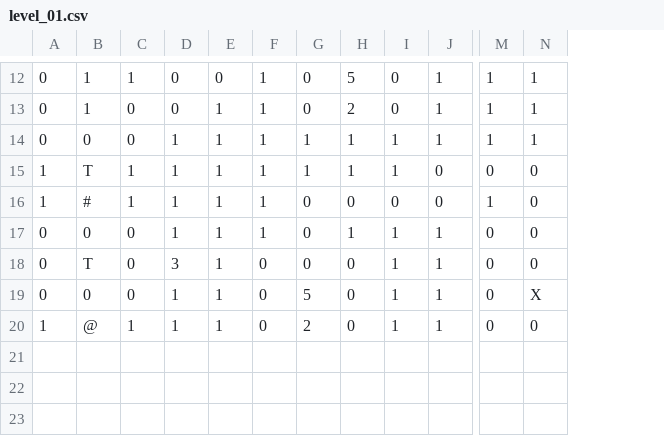
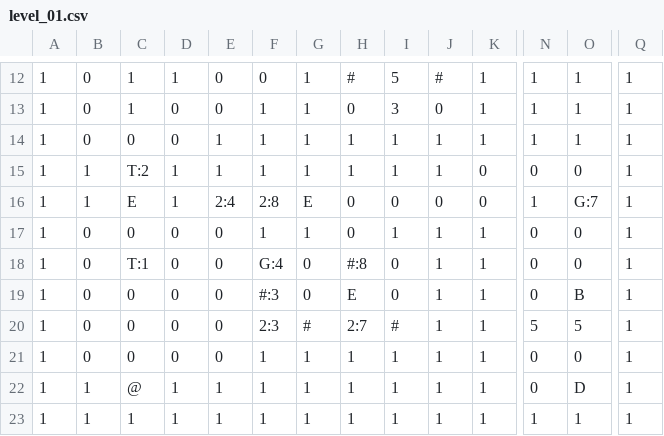
Before and after one commit to jah2488/dungeoncrawljam2026, a CSV file: levels/level_01.csv, drawn as a sheet; only a part is shown, gaps mark what is left out; addresses are those after the commit; rows hold the shown columns only; the diff covers the shown part only; the diff names each change by its address in the sheet, - before the commit and + after, or states it on an @@ line.

```diff
--- a/levels/level_01.csv
+++ b/levels/level_01.csv
+column A, rows 12-19: all 1; row 22: 1
+column Q, rows 12-19: all 1; row 22: 1
-H12: 0
+H12: #
-J12: 0
+J12: #
-I13: 2
+I13: 3
-C15: T
+C15: T:2
-C16: #
+C16: E
-E16: 1
+E16: 2:4
-F16: 1
+F16: 2:8
-G16: 1
+G16: E
-O16: 0
+O16: G:7
-E17: 1
+E17: 0
-C18: T
+C18: T:1
-E18: 3
+E18: 0
-F18: 1
+F18: G:4
-H18: 0
+H18: #:8
-E19: 1
+E19: 0
-F19: 1
+F19: #:3
-H19: 5
+H19: E
-O19: X
+O19: B
+row 20: 1 | 0 | 0 | 0 | 0 | 2:3 | # | 2:7 | # | 1 | 1 | 5 | 5 | 1
+row 21: 1 | 0 | 0 | 0 | 0 | 1 | 1 | 1 | 1 | 1 | 1 | 0 | 0 | 1
-G22: 0
+G22: 1
-H22: 2
+H22: 1
-I22: 0
+I22: 1
-O22: 0
+O22: D
+row 23: 1 | 1 | 1 | 1 | 1 | 1 | 1 | 1 | 1 | 1 | 1 | 1 | 1 | 1
```
Also changed, not shown: 31 edited cells elsewhere in this file, 23 other files.
